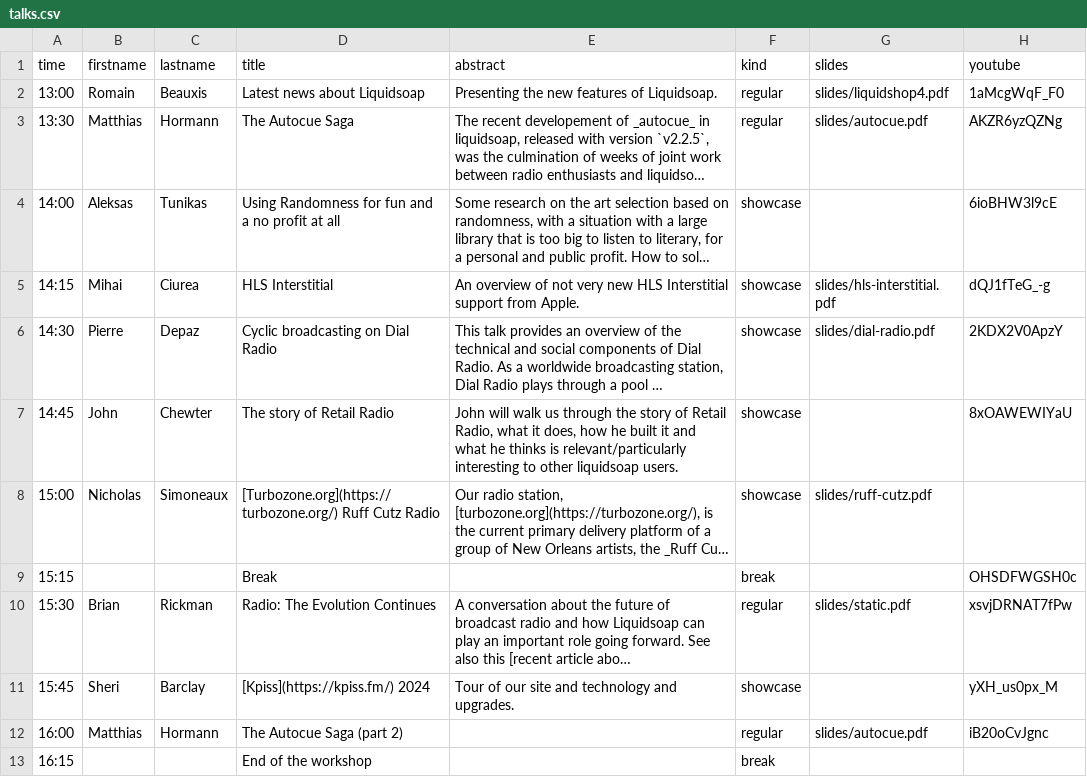
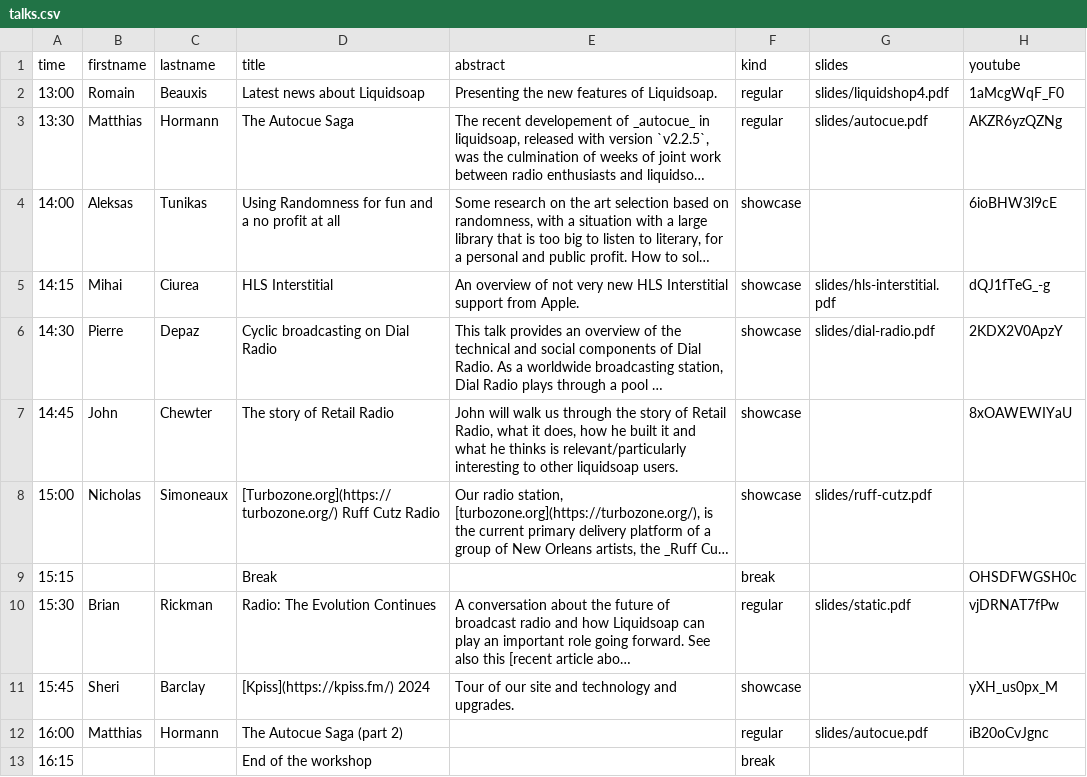
Before and after one commit to savonet/liquidshop, a CSV file: _data/ls4/talks.csv, drawn as a sheet; long unchanged cells end in …; the diff names each change by its address in the sheet, - before the commit and + after, or states it on an @@ line.

Commit message:
Fix link.

```diff
--- a/_data/ls4/talks.csv
+++ b/_data/ls4/talks.csv
-H10 (youtube): xsvjDRNAT7fPw
+H10 (youtube): vjDRNAT7fPw
```
